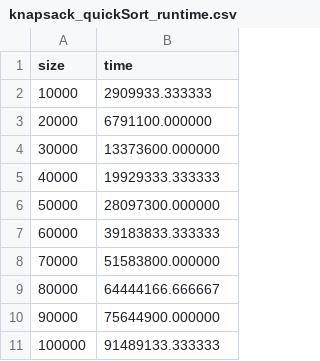
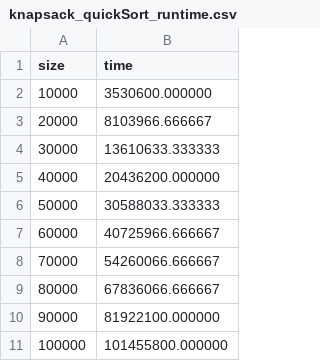
Before and after one commit to vaibhav-1616/ADA_Lab, a CSV file: Knapsack/knapsack_quickSort_runtime.csv, drawn as a sheet.

```diff
--- a/Knapsack/knapsack_quickSort_runtime.csv
+++ b/Knapsack/knapsack_quickSort_runtime.csv
@@ -1,11 +1,11 @@
 size,time
-10000,2909933.333333
-20000,6791100.000000
-30000,13373600.000000
-40000,19929333.333333
-50000,28097300.000000
-60000,39183833.333333
-70000,51583800.000000
-80000,64444166.666667
-90000,75644900.000000
-100000,91489133.333333
+10000,3530600.000000
+20000,8103966.666667
+30000,13610633.333333
+40000,20436200.000000
+50000,30588033.333333
+60000,40725966.666667
+70000,54260066.666667
+80000,67836066.666667
+90000,81922100.000000
+100000,101455800.000000
```
Also changed, not shown: 17 other files.
